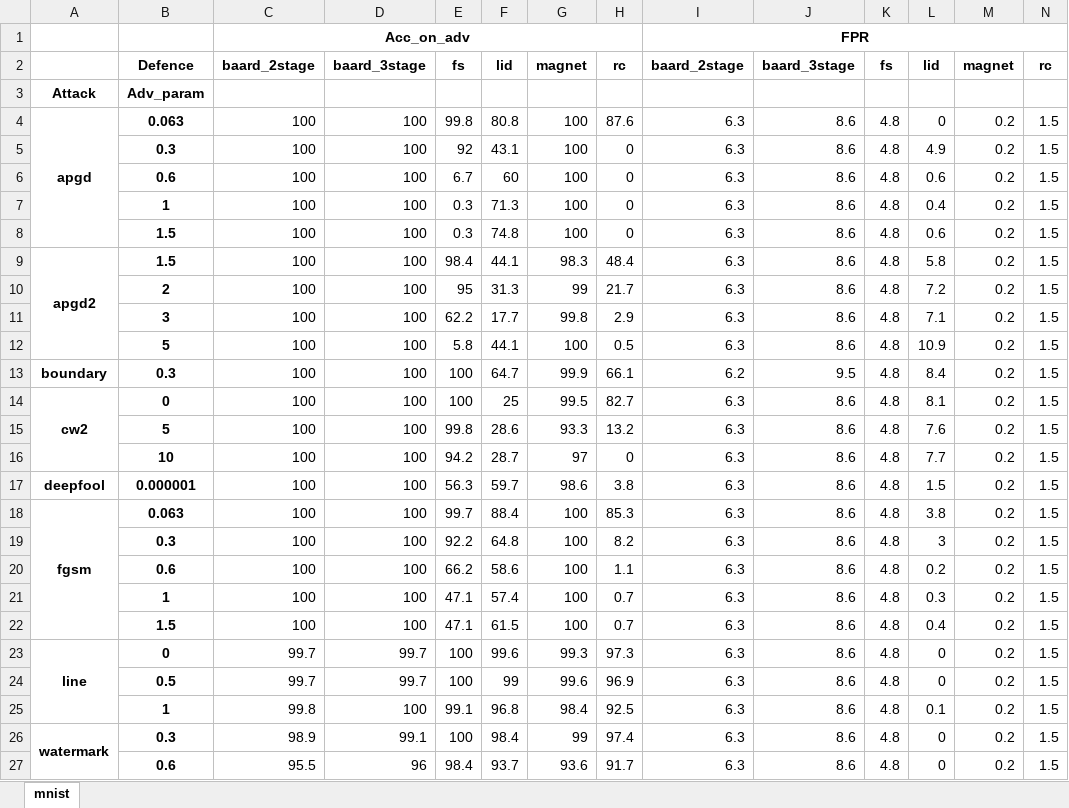
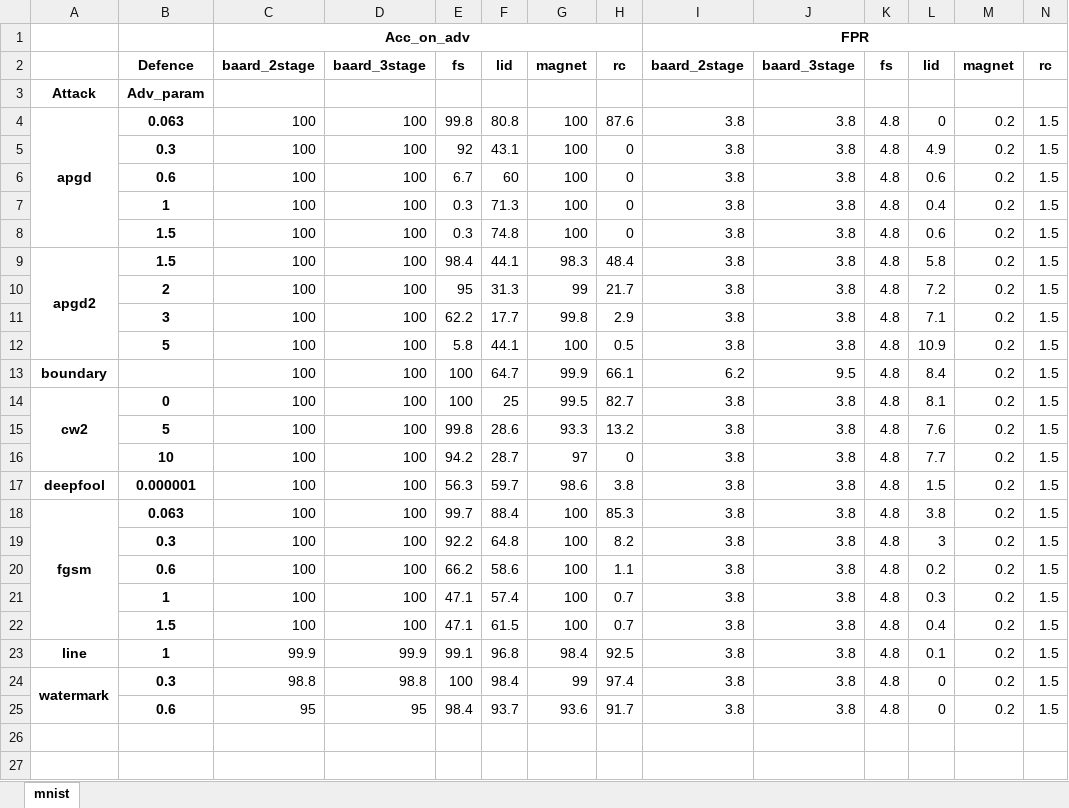
Before and after one commit to changx03/baard_exp2, an Excel workbook: tables/mnist_basic_5.xlsx, sheet mnist, drawn as a sheet; values as stored, in another font and other column widths than the file's, no borders; removed rows and columns are numbered as before the commit, all else as after; the diff names each change by its address in the sheet, - before the commit and + after, or states it on an @@ line.

```diff
--- a/tables/mnist_basic_5.xlsx (sheet mnist)
+++ b/tables/mnist_basic_5.xlsx (sheet mnist)
-I4:I12: 6.3
+I4:I12: 3.8
-J4:J12: 8.6
+J4:J12: 3.8
-B13: 0.3
+B13: (empty)
-I14:I22: 6.3
+I14:I22: 3.8
-J14:J22: 8.6
+J14:J22: 3.8
-row 23: line | 0 | 99.7 | 99.7 | 100 | 99.6 | 99.3 | 97.3 | 6.3 | 8.6 | 4.8 | 0 | 0.2 | 1.5
-row 24:  | 0.5 | 99.7 | 99.7 | 100 | 99 | 99.6 | 96.9 | 6.3 | 8.6 | 4.8 | 0 | 0.2 | 1.5
-A23: (empty)
+A23: line
-C23: 99.8
+C23: 99.9
-D23: 100
+D23: 99.9
-I23:I25: 6.3
+I23:I25: 3.8
-J23:J25: 8.6
+J23:J25: 3.8
-C24: 98.9
+C24: 98.8
-D24: 99.1
+D24: 98.8
-C25: 95.5
+C25: 95
-D25: 96
+D25: 95
```
Also changed, not shown: 39 other files.
